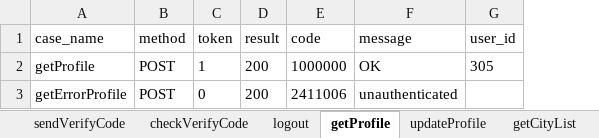
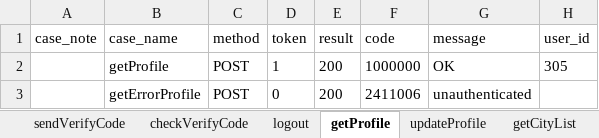
Before and after one commit to tianjing1/APITestDemo, an Excel workbook: testFile/case/patient_edge.xlsx, sheet getProfile, drawn as a sheet; values as stored, in another font and other column widths than the file's, no borders; the diff names each change by its address in the sheet, - before the commit and + after, or states it on an @@ line.

```diff
--- a/testFile/case/patient_edge.xlsx (sheet getProfile)
+++ b/testFile/case/patient_edge.xlsx (sheet getProfile)
+column A (case_note), empty
```
Also changed, not shown: sheet sendVerifyCode, sheet checkVerifyCode, sheet logout, sheet updateProfile, 6 other files.
